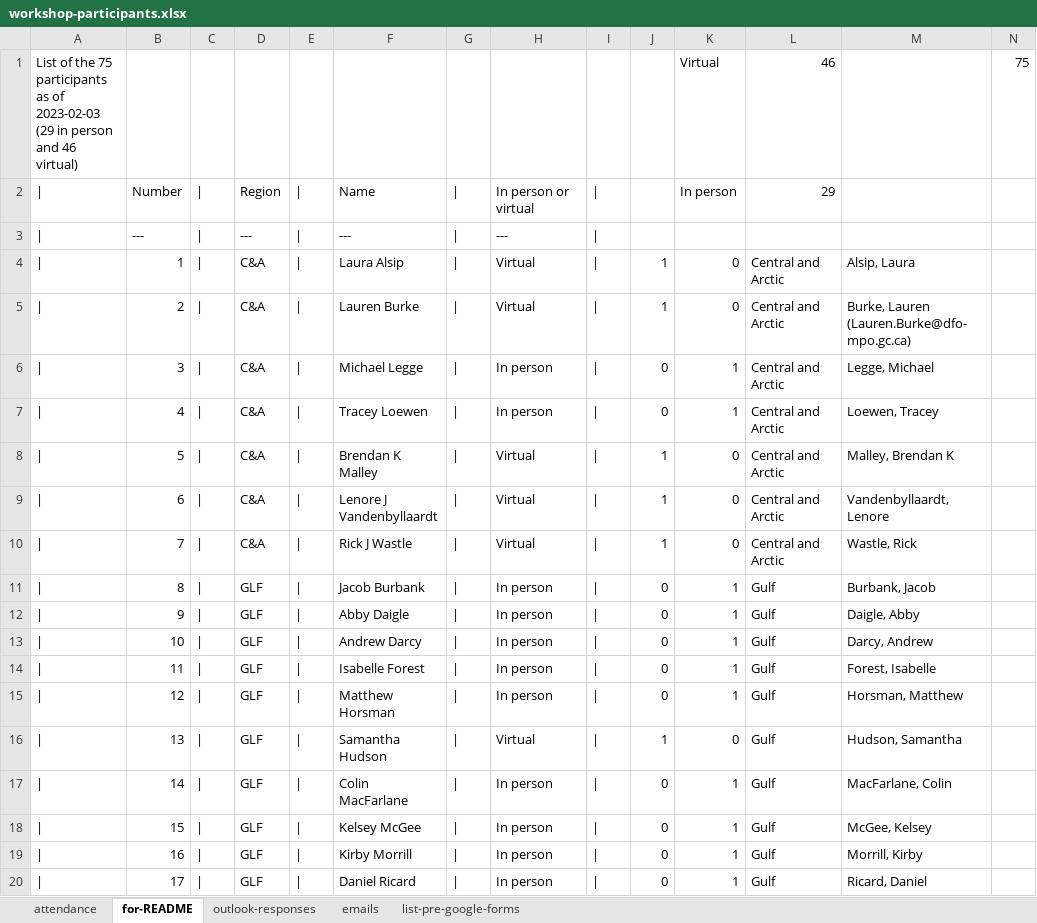
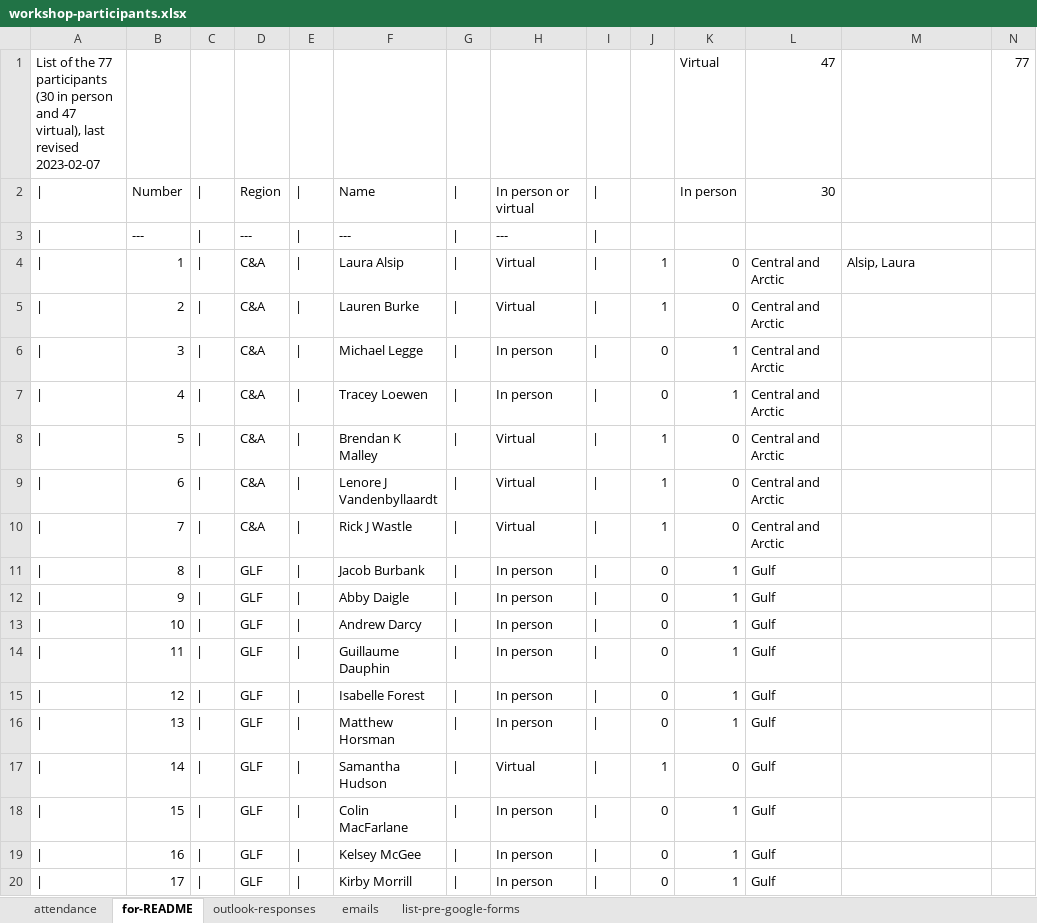
Before and after one commit to TESA-workshops/ageing-best-practices-2023, an Excel workbook: planning/workshop-participants.xlsx, sheet for-README, drawn as a sheet; only a part is shown; values as stored, in another font and other column widths than the file's, no borders; removed rows and columns are numbered as before the commit, all else as after; the diff covers the shown part only; the diff names each change by its address in the sheet, - before the commit and + after, or states it on an @@ line.

Commit message:
update README and participants, and add to proceedings

```diff
--- a/planning/workshop-participants.xlsx (sheet for-README)
+++ b/planning/workshop-participants.xlsx (sheet for-README)
-row 1: List of the 75 participants as of 2023-02-03 (29 in person and 46 virtual) |  |  |  |  |  |  |  |  |  | Virtual | 46 |  | 75
+row 1: List of the 77 participants (30 in person and 47 virtual), last revised 2023-02-07 |  |  |  |  |  |  |  |  |  | Virtual | 47 |  | 77
-L2: 29
+L2: 30
-M5: Burke, Lauren (Lauren.Burke@dfo-mpo.gc.ca)
+M5: (empty)
-M6: Legge, Michael
+M6: (empty)
-M7: Loewen, Tracey
+M7: (empty)
-M8: Malley, Brendan K
+M8: (empty)
-M9: Vandenbyllaardt, Lenore
+M9: (empty)
-M10: Wastle, Rick
+M10: (empty)
-M11: Burbank, Jacob
+M11: (empty)
-M12: Daigle, Abby
+M12: (empty)
-M13: Darcy, Andrew
+M13: (empty)
-F14: Isabelle Forest
+F14: Guillaume Dauphin
-M14: Forest, Isabelle
+M14: (empty)
-F15: Matthew Horsman
+F15: Isabelle Forest
-M15: Horsman, Matthew
+M15: (empty)
-F16: Samantha Hudson
+F16: Matthew Horsman
-H16: Virtual
+H16: In person
-J16: 1
+J16: 0
-K16: 0
+K16: 1
-M16: Hudson, Samantha
+M16: (empty)
-F17: Colin MacFarlane
+F17: Samantha Hudson
-H17: In person
+H17: Virtual
-J17: 0
+J17: 1
-K17: 1
+K17: 0
-M17: MacFarlane, Colin
+M17: (empty)
-F18: Kelsey McGee
+F18: Colin MacFarlane
-M18: McGee, Kelsey
+M18: (empty)
-F19: Kirby Morrill
+F19: Kelsey McGee
-M19: Morrill, Kirby
+M19: (empty)
-F20: Daniel Ricard
+F20: Kirby Morrill
-M20: Ricard, Daniel
+M20: (empty)
```
Also changed, not shown: 2 added rows and 187 edited cells elsewhere in this sheet, sheet attendance, sheet outlook-responses, formulas that keep their value, 11 other files.
